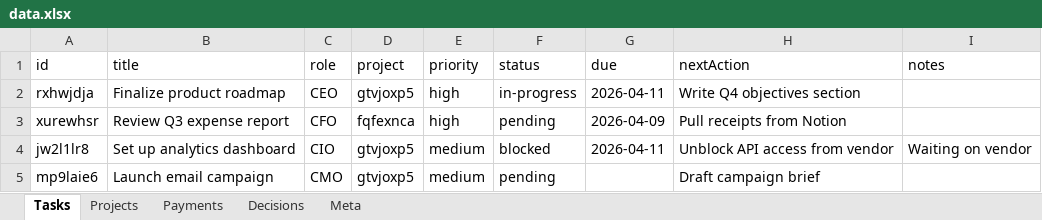
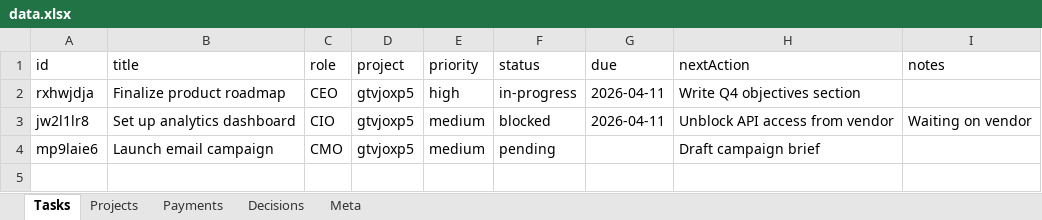
Before and after one commit to kneuralabs/comm, an Excel workbook: data.xlsx, sheet Tasks, drawn as a sheet; values as stored, in another font and other column widths than the file's, no borders; the diff names each change by its address in the sheet, - before the commit and + after, or states it on an @@ line.

Commit message:
Update data — 2026-04-10T21:36:35.946Z

```diff
--- a/data.xlsx (sheet Tasks)
+++ b/data.xlsx (sheet Tasks)
-row 3: xurewhsr | Review Q3 expense report | CFO | fqfexnca | high | pending | 2026-04-09 | Pull receipts from Notion
```
Also changed, not shown: sheet Meta.
